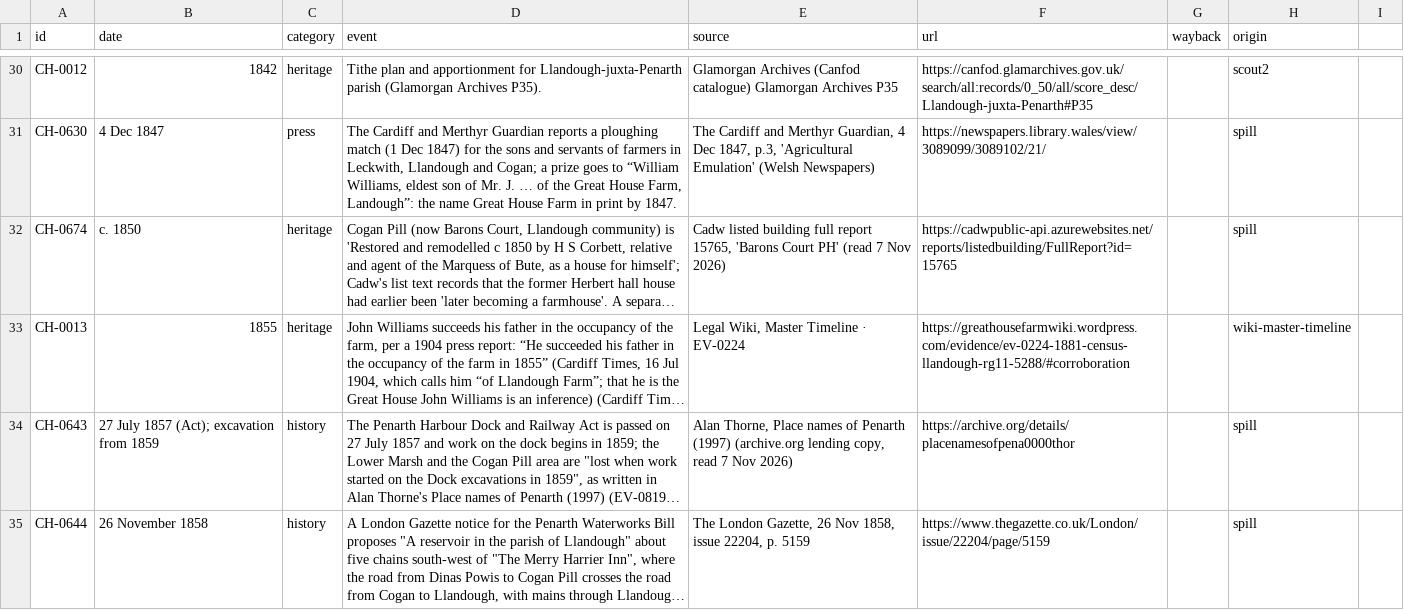
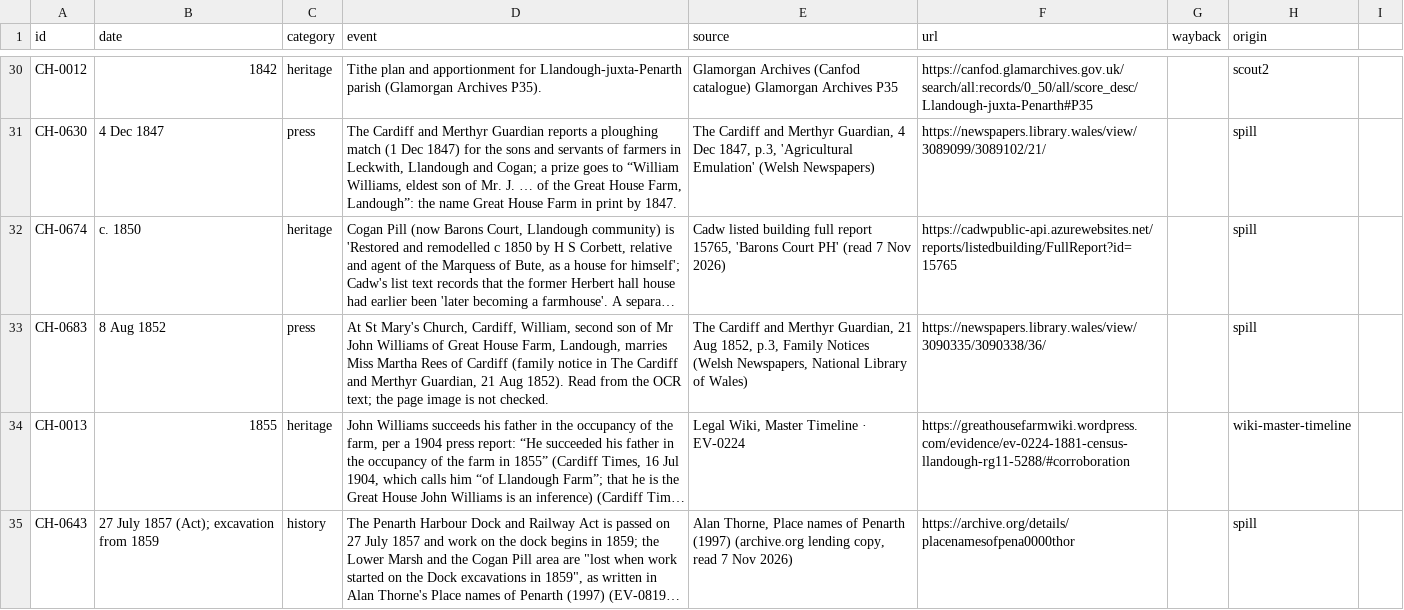
Before and after one commit to LBCron/cedwyn-wayback, a CSV file: wayback/chronology/chronology.csv, drawn as a sheet; only a part is shown, gaps mark what is left out; the shorter side is filled out with more unchanged rows; long unchanged cells end in …; the diff names each change by its address in the sheet, - before the commit and + after, or states it on an @@ line.

Commit message:
chronology 1.56.0 (csv): CH-0683 8 Aug 1852 added (spill SP-00074)
At St Mary's Church, Cardiff, William, second son of Mr John Williams of Great House Farm, Landough, marries Miss Martha Rees of Cardiff (family notice in The Cardiff and Merthyr Guardian, 21 Aug 1852). Read from the OCR text; the page image is not checked.
Source: The Cardiff and Merthyr Guardian, 21 Aug 1852, p.3, Family Notices (Welsh Newspapers, National Library of Wales) https://newspapers.library.wales/view/3090335/3090338/36/

— Sion's Tab agent

```diff
--- a/wayback/chronology/chronology.csv
+++ b/wayback/chronology/chronology.csv
+row 33: CH-0683 | 8 Aug 1852 | press | At St Mary's Church, Cardiff, William, second son of Mr John Williams of Great House Farm, Landough, marries Miss Martha Rees of Cardiff (family notice in The Cardiff and Merthyr Guardian, 21 Aug 1852). Read from the OCR text; the page image is not checked. | The Cardiff and Merthyr Guardian, 21 Aug 1852, p.3, Family Notices (Welsh Newspapers, National Library of Wales) | https://newspapers.library.wales/view/3090335/3090338/36/ |  | spill
```
